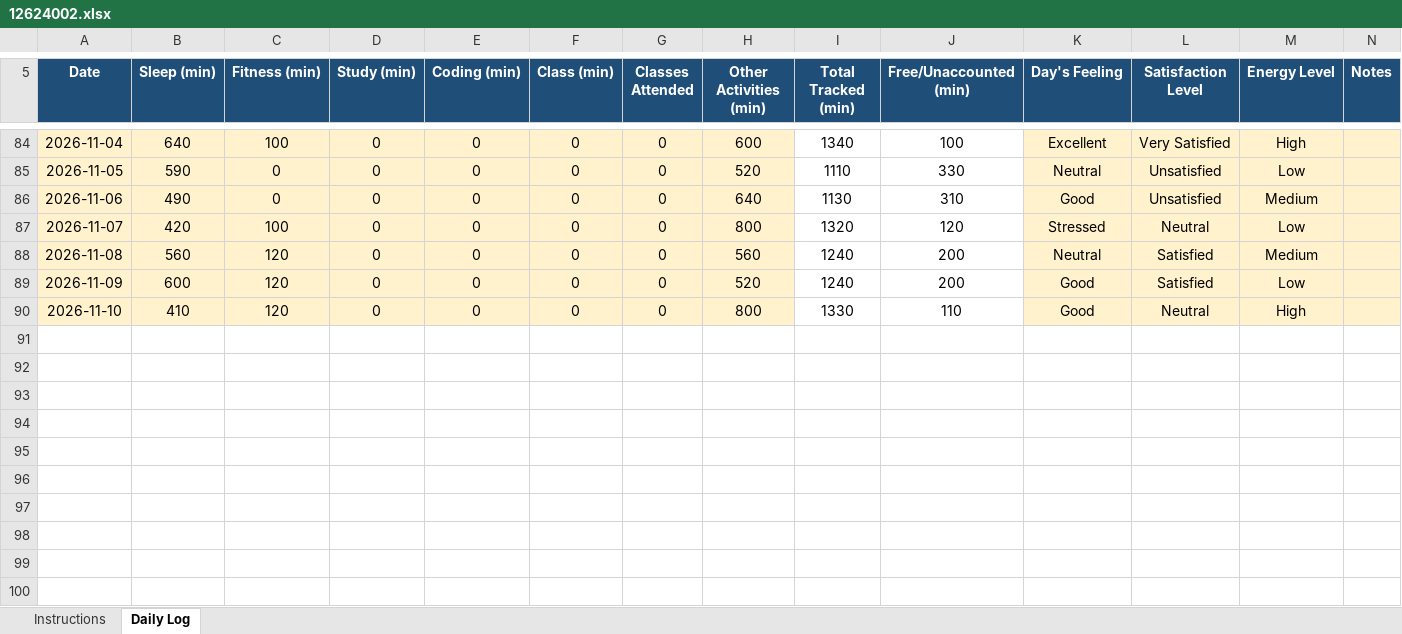
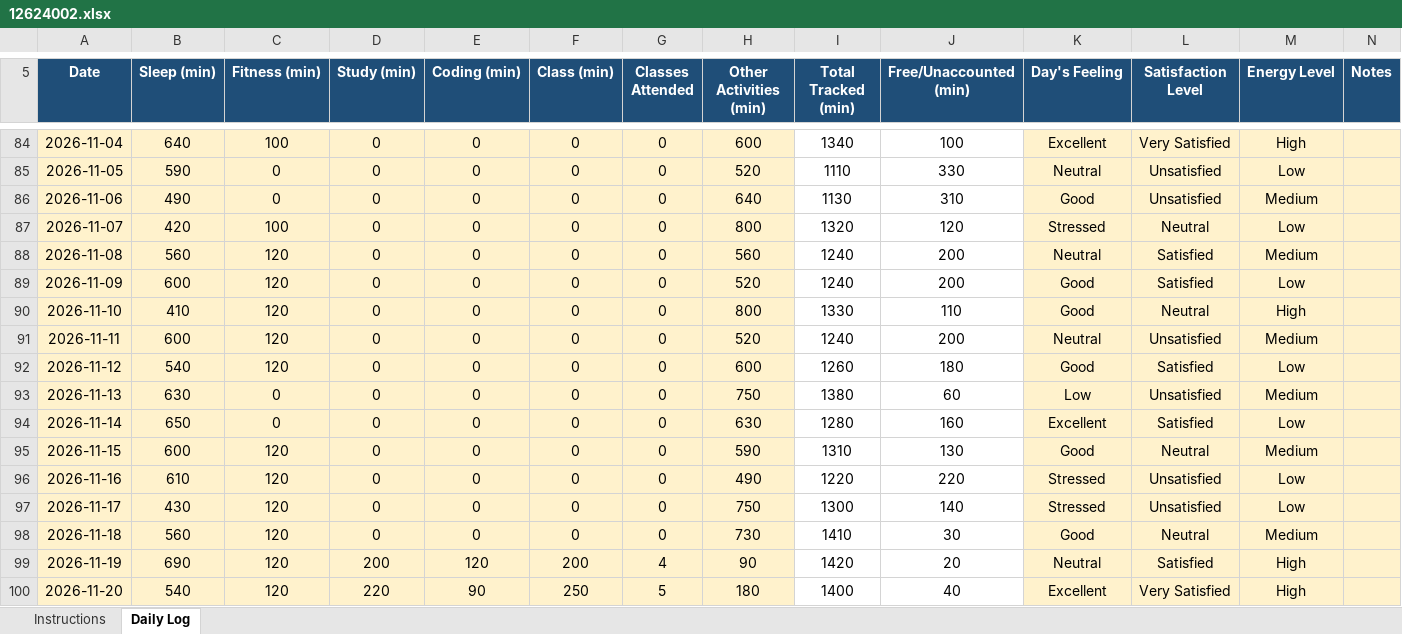
Before and after one commit to piyush12686/776, an Excel workbook: 12624002.xlsx, sheet Daily Log, drawn as a sheet; only a part is shown, gaps mark what is left out; values as stored, in another font and other column widths than the file's, no borders; conditional formats not drawn; the diff names each change by its address in the sheet, - before the commit and + after, or states it on an @@ line.

Commit message:
done

```diff
--- a/12624002.xlsx (sheet Daily Log)
+++ b/12624002.xlsx (sheet Daily Log)
+row 91: 2026-11-11 | 600 | 120 | 0 | 0 | 0 | 0 | 520 | 1240 | 200 | Neutral | Unsatisfied | Medium
+row 92: 2026-11-12 | 540 | 120 | 0 | 0 | 0 | 0 | 600 | 1260 | 180 | Good | Satisfied | Low
+row 93: 2026-11-13 | 630 | 0 | 0 | 0 | 0 | 0 | 750 | 1380 | 60 | Low | Unsatisfied | Medium
+row 94: 2026-11-14 | 650 | 0 | 0 | 0 | 0 | 0 | 630 | 1280 | 160 | Excellent | Satisfied | Low
+row 95: 2026-11-15 | 600 | 120 | 0 | 0 | 0 | 0 | 590 | 1310 | 130 | Good | Neutral | Medium
+row 96: 2026-11-16 | 610 | 120 | 0 | 0 | 0 | 0 | 490 | 1220 | 220 | Stressed | Unsatisfied | Low
+row 97: 2026-11-17 | 430 | 120 | 0 | 0 | 0 | 0 | 750 | 1300 | 140 | Stressed | Unsatisfied | Low
+row 98: 2026-11-18 | 560 | 120 | 0 | 0 | 0 | 0 | 730 | 1410 | 30 | Good | Neutral | Medium
+row 99: 2026-11-19 | 690 | 120 | 200 | 120 | 200 | 4 | 90 | 1420 | 20 | Neutral | Satisfied | High
+row 100: 2026-11-20 | 540 | 120 | 220 | 90 | 250 | 5 | 180 | 1400 | 40 | Excellent | Very Satisfied | High
```
